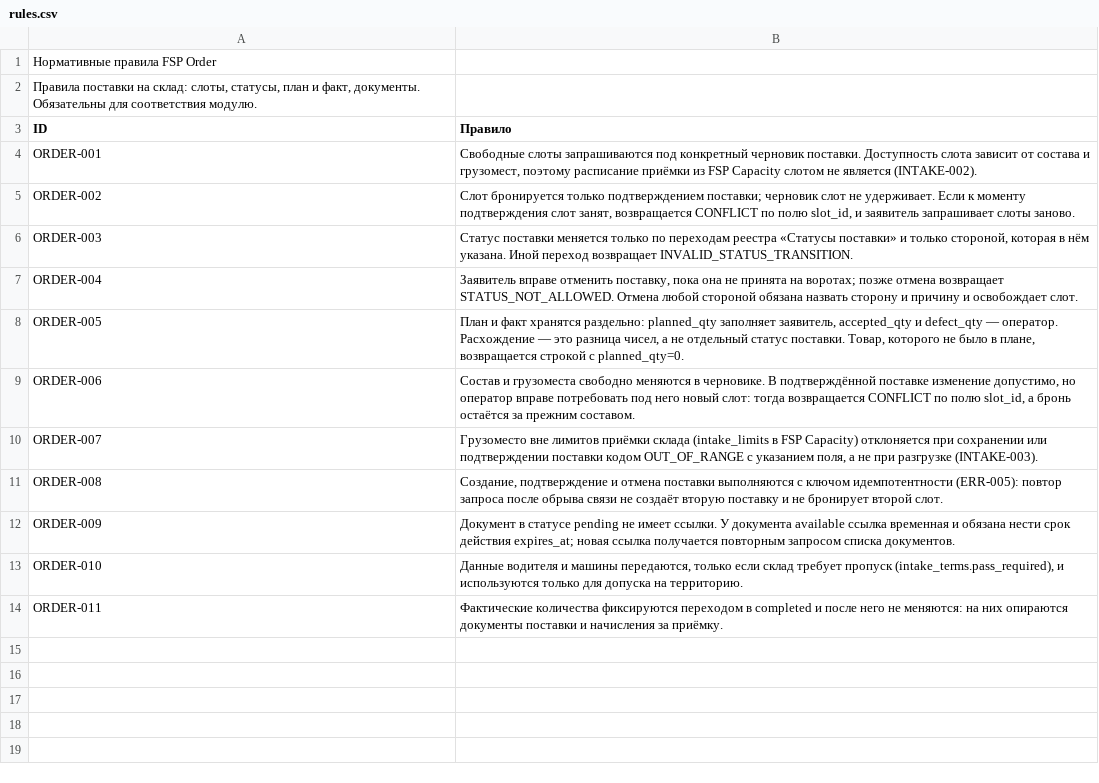
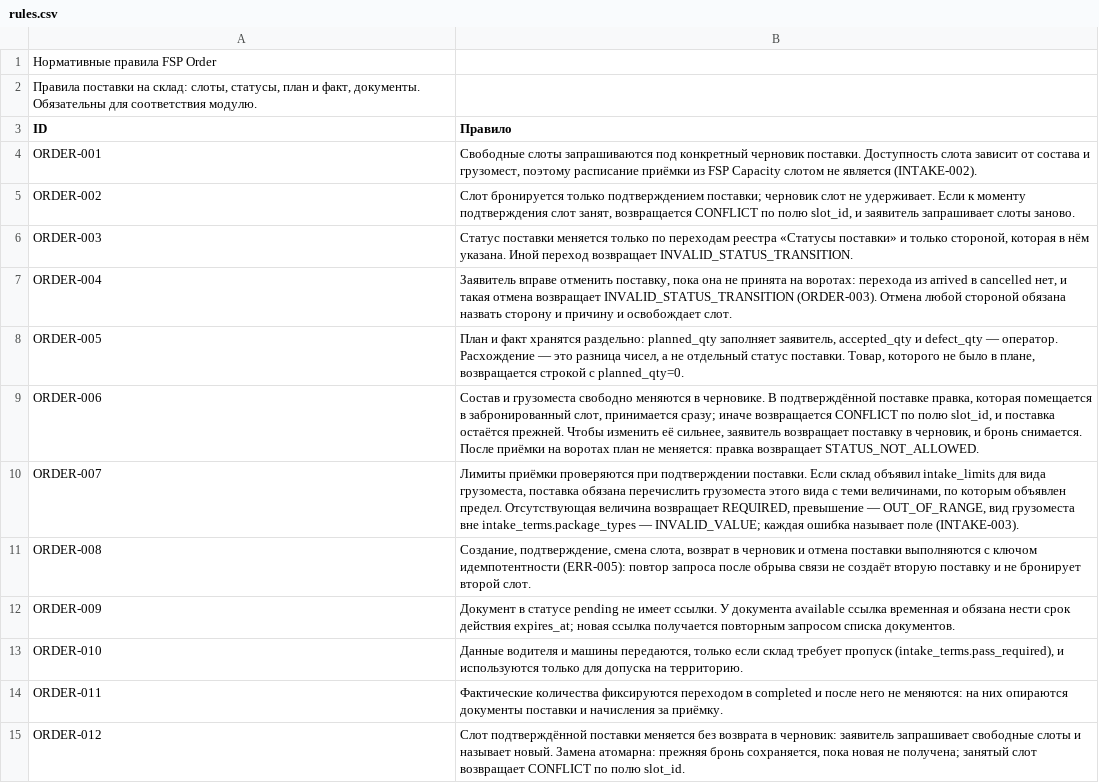
Before and after one commit to open-fsp/fsp, a CSV file: modules/order/rules.csv, drawn as a sheet.

```diff
--- a/modules/order/rules.csv
+++ b/modules/order/rules.csv
@@ -6,7 +6,7 @@ ORDER-002,"Слот бронируется только подтверждени
 ORDER-003,"Статус поставки меняется только по переходам реестра «Статусы поставки» и только стороной, которая в нём указана. Иной переход возвращает INVALID_STATUS_TRANSITION."
-ORDER-004,"Заявитель вправе отменить поставку, пока она не принята на воротах; позже отмена возвращает STATUS_NOT_ALLOWED. Отмена любой стороной обязана назвать сторону и причину и освобождает слот."
+ORDER-004,"Заявитель вправе отменить поставку, пока она не принята на воротах: перехода из arrived в cancelled нет, и такая отмена возвращает INVALID_STATUS_TRANSITION (ORDER-003). Отмена любой стороной обязана назвать сторону и причину и освобождает слот."
 ORDER-005,"План и факт хранятся раздельно: planned_qty заполняет заявитель, accepted_qty и defect_qty — оператор. Расхождение — это разница чисел, а не отдельный статус поставки. Товар, которого не было в плане, возвращается строкой с planned_qty=0."
-ORDER-006,"Состав и грузоместа свободно меняются в черновике. В подтверждённой поставке изменение допустимо, но оператор вправе потребовать под него новый слот: тогда возвращается CONFLICT по полю slot_id, а бронь остаётся за прежним составом."
-ORDER-007,"Грузоместо вне лимитов приёмки склада (intake_limits в FSP Capacity) отклоняется при сохранении или подтверждении поставки кодом OUT_OF_RANGE с указанием поля, а не при разгрузке (INTAKE-003)."
-ORDER-008,"Создание, подтверждение и отмена поставки выполняются с ключом идемпотентности (ERR-005): повтор запроса после обрыва связи не создаёт вторую поставку и не бронирует второй слот."
+ORDER-006,"Состав и грузоместа свободно меняются в черновике. В подтверждённой поставке правка, которая помещается в забронированный слот, принимается сразу; иначе возвращается CONFLICT по полю slot_id, и поставка остаётся прежней. Чтобы изменить её сильнее, заявитель возвращает поставку в черновик, и бронь снимается. После приёмки на воротах план не меняется: правка возвращает STATUS_NOT_ALLOWED."
+ORDER-007,"Лимиты приёмки проверяются при подтверждении поставки. Если склад объявил intake_limits для вида грузоместа, поставка обязана перечислить грузоместа этого вида с теми величинами, по которым объявлен предел. Отсутствующая величина возвращает REQUIRED, превышение — OUT_OF_RANGE, вид грузоместа вне intake_terms.package_types — INVALID_VALUE; каждая ошибка называет поле (INTAKE-003)."
+ORDER-008,"Создание, подтверждение, смена слота, возврат в черновик и отмена поставки выполняются с ключом идемпотентности (ERR-005): повтор запроса после обрыва связи не создаёт вторую поставку и не бронирует второй слот."
 ORDER-009,Документ в статусе pending не имеет ссылки. У документа available ссылка временная и обязана нести срок действия expires_at; новая ссылка получается повторным запросом списка документов.
@@ -14 +14,2 @@ ORDER-010,"Данные водителя и машины передаются,
 ORDER-011,Фактические количества фиксируются переходом в completed и после него не меняются: на них опираются документы поставки и начисления за приёмку.
+ORDER-012,"Слот подтверждённой поставки меняется без возврата в черновик: заявитель запрашивает свободные слоты и называет новый. Замена атомарна: прежняя бронь сохраняется, пока новая не получена; занятый слот возвращает CONFLICT по полю slot_id."
```
Also changed, not shown: modules/billing/billing_model.csv, modules/billing/rules.csv, 27 other files.
